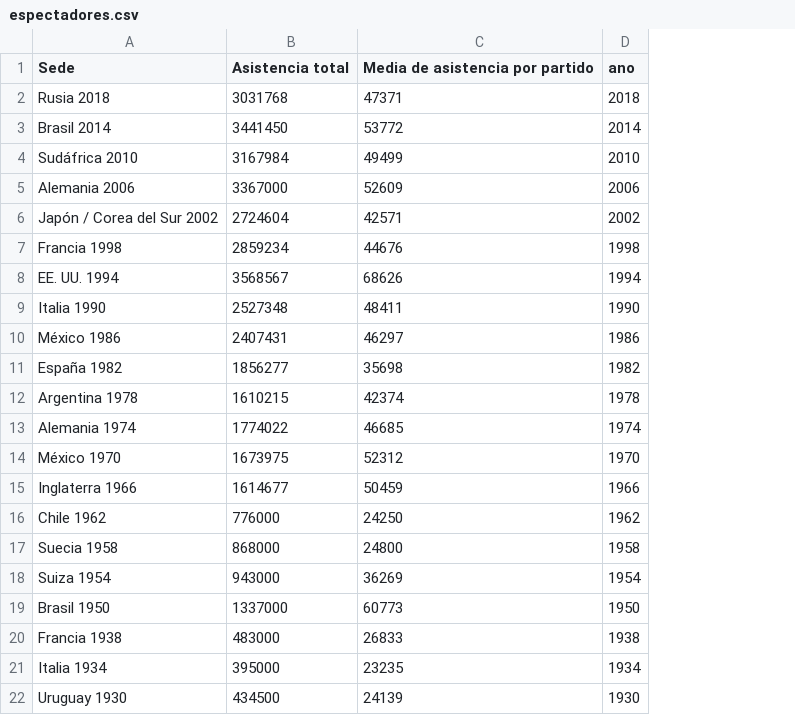
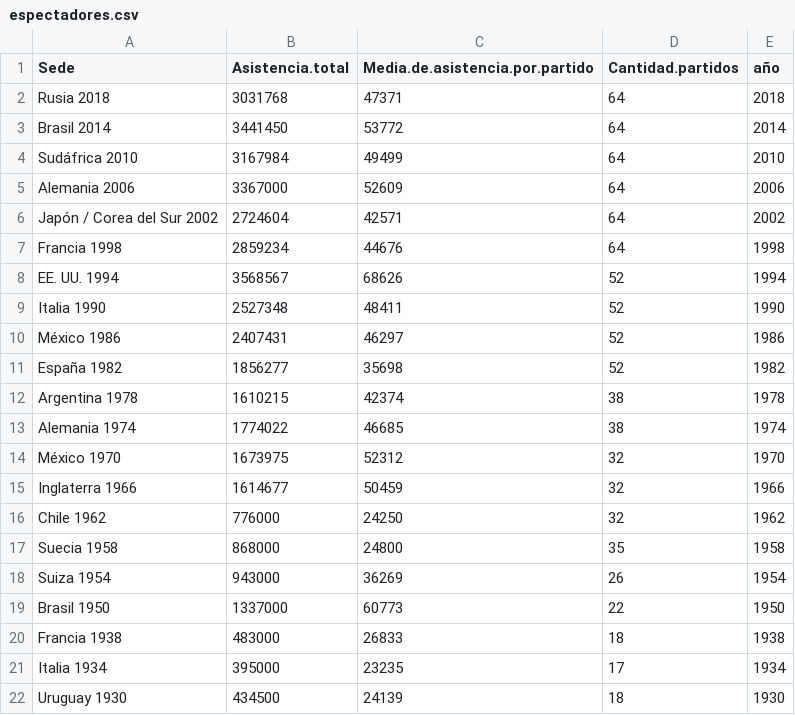
Before and after one commit to LucasGuti3rrez/repositorio_informe, a CSV file: datos/espectadores.csv, drawn as a sheet; addresses are those after the commit; the diff names each change by its address in the sheet, - before the commit and + after, or states it on an @@ line.

```diff
--- a/datos/espectadores.csv
+++ b/datos/espectadores.csv
+column D (Cantidad.partidos), rows 2-22: 64 | 64 | 64 | 64 | 64 | 64 | 52 | 52 | 52 | 52 | 38 | 38 | 32 | 32 | 32 | 35 | 26 | 22 | 18 | 17 | 18
-B1: Asistencia total
+B1: Asistencia.total
-C1: Media de asistencia por partido
+C1: Media.de.asistencia.por.partido
-E1: ano
+E1: año
```
Also changed, not shown: datos/goles.csv, 8 other files.
